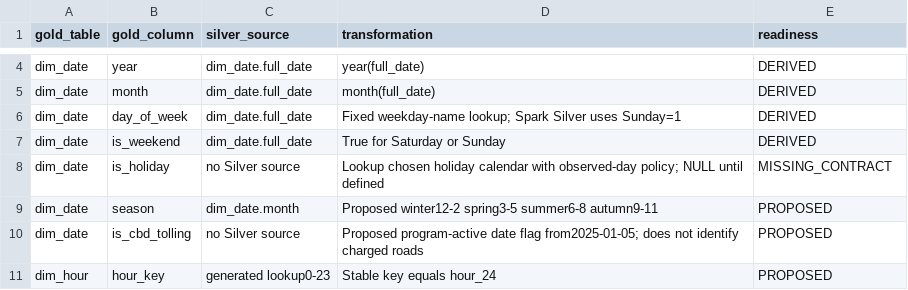
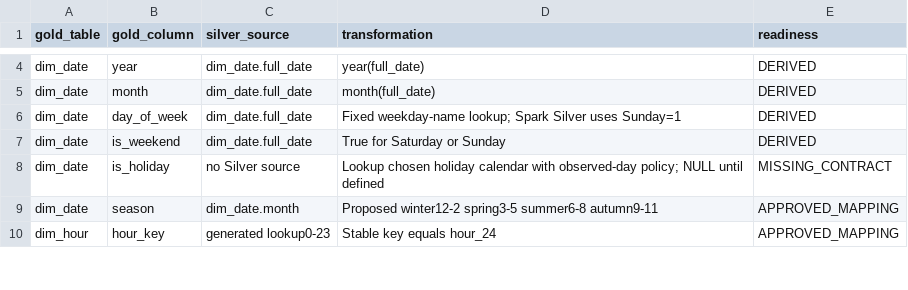
Before and after one commit to danh041105/TrafficSP, a CSV file: eda/silver_gold_column_mapping.csv, drawn as a sheet; only a part is shown, gaps mark what is left out; the diff covers the shown part only.

Commit message:
gold mapping and trino

```diff
--- a/eda/silver_gold_column_mapping.csv
+++ b/eda/silver_gold_column_mapping.csv
@@ -8,4 +8,3 @@ dim_date,is_weekend,dim_date.full_date,True for Saturday or Sunday,DERIVED
 dim_date,is_holiday,no Silver source,Lookup chosen holiday calendar with observed-day policy; NULL until defined,MISSING_CONTRACT
-dim_date,season,dim_date.month,Proposed winter12-2 spring3-5 summer6-8 autumn9-11,PROPOSED
-dim_date,is_cbd_tolling,no Silver source,Proposed program-active date flag from2025-01-05; does not identify charged roads,PROPOSED
-dim_hour,hour_key,generated lookup0-23,Stable key equals hour_24,PROPOSED
+dim_date,season,dim_date.month,Proposed winter12-2 spring3-5 summer6-8 autumn9-11,APPROVED_MAPPING
+dim_hour,hour_key,generated lookup0-23,Stable key equals hour_24,APPROVED_MAPPING
```
Also changed, not shown: 17 edited cells elsewhere in this file, 16 other files.
